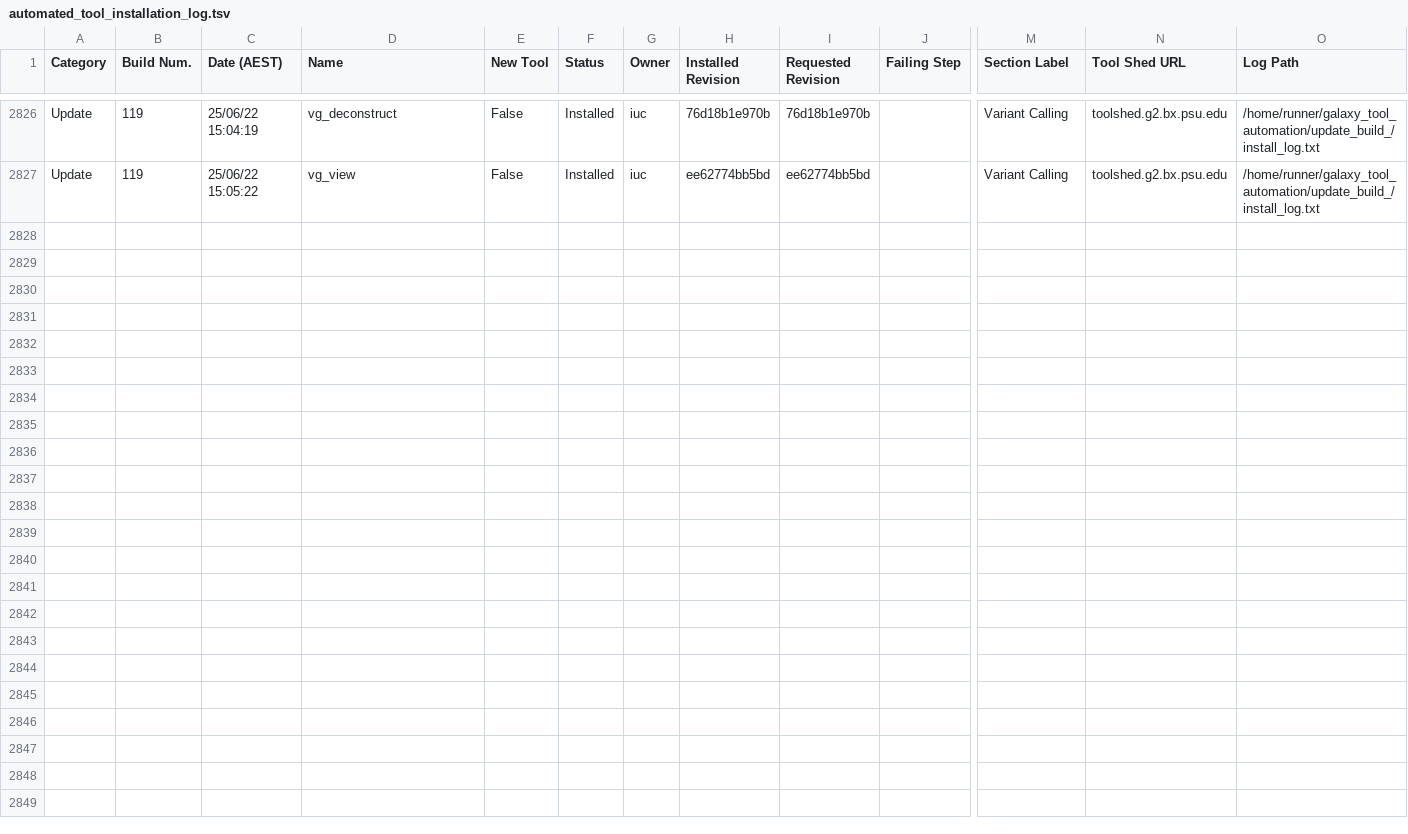
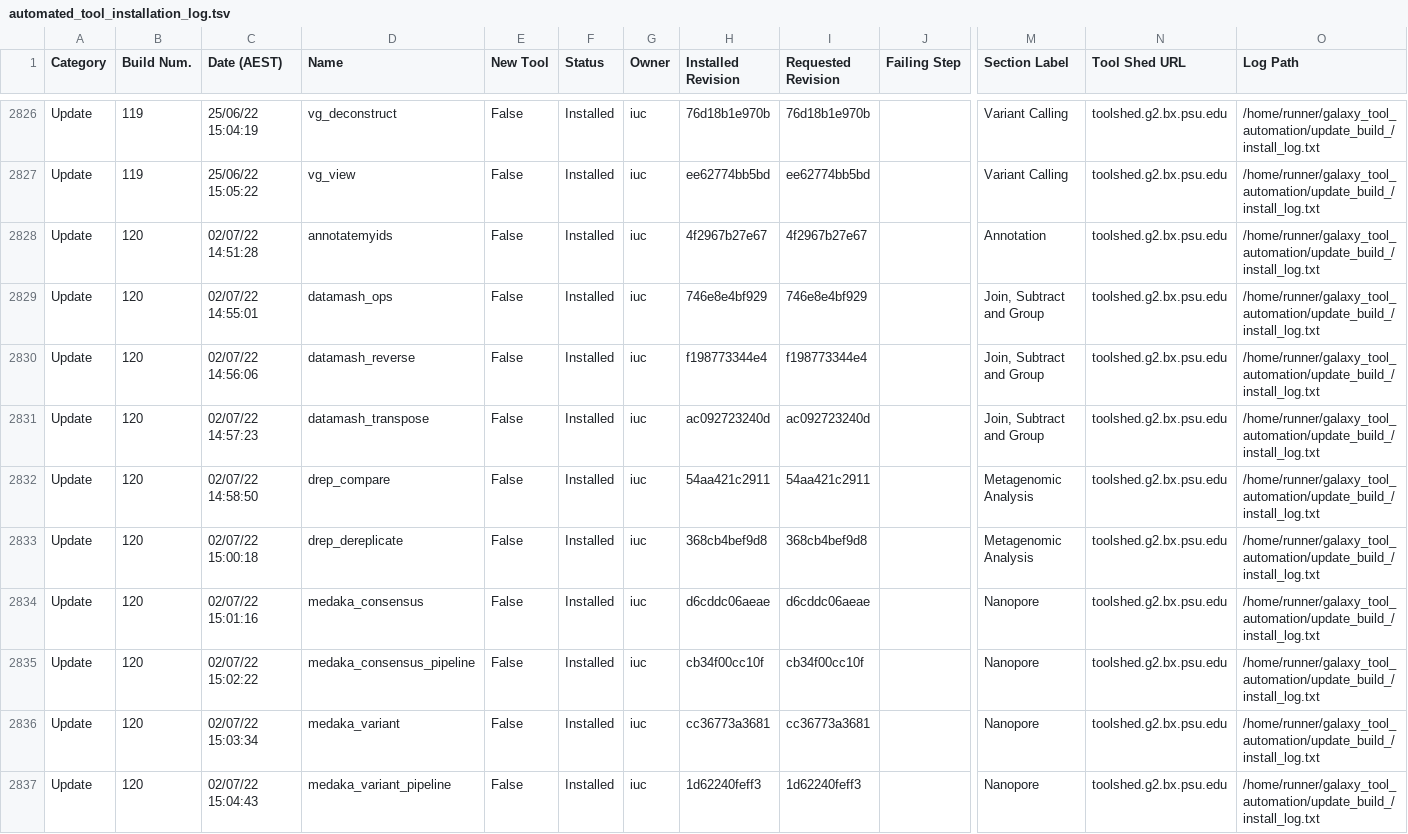
Before and after one commit to usegalaxy-no/usegalaxy-no-tools, a TSV file: automated_tool_installation_log.tsv, drawn as a sheet; only a part is shown, gaps mark what is left out; rows hold the shown columns only; the diff names each change by its address in the sheet, - before the commit and + after, or states it on an @@ line.

Commit message:
GitHub Actions update build 120.

```diff
--- a/automated_tool_installation_log.tsv
+++ b/automated_tool_installation_log.tsv
+row 2828: Update | 120 | 02/07/22 14:51:28 | annotatemyids | False | Installed | iuc | 4f2967b27e67 | 4f2967b27e67 |  | Annotation | toolshed.g2.bx.psu.edu | /home/runner/galaxy_tool_automation/update_build_/install_log.txt
+row 2829: Update | 120 | 02/07/22 14:55:01 | datamash_ops | False | Installed | iuc | 746e8e4bf929 | 746e8e4bf929 |  | Join, Subtract and Group | toolshed.g2.bx.psu.edu | /home/runner/galaxy_tool_automation/update_build_/install_log.txt
+row 2830: Update | 120 | 02/07/22 14:56:06 | datamash_reverse | False | Installed | iuc | f198773344e4 | f198773344e4 |  | Join, Subtract and Group | toolshed.g2.bx.psu.edu | /home/runner/galaxy_tool_automation/update_build_/install_log.txt
+row 2831: Update | 120 | 02/07/22 14:57:23 | datamash_transpose | False | Installed | iuc | ac092723240d | ac092723240d |  | Join, Subtract and Group | toolshed.g2.bx.psu.edu | /home/runner/galaxy_tool_automation/update_build_/install_log.txt
+row 2832: Update | 120 | 02/07/22 14:58:50 | drep_compare | False | Installed | iuc | 54aa421c2911 | 54aa421c2911 |  | Metagenomic Analysis | toolshed.g2.bx.psu.edu | /home/runner/galaxy_tool_automation/update_build_/install_log.txt
+row 2833: Update | 120 | 02/07/22 15:00:18 | drep_dereplicate | False | Installed | iuc | 368cb4bef9d8 | 368cb4bef9d8 |  | Metagenomic Analysis | toolshed.g2.bx.psu.edu | /home/runner/galaxy_tool_automation/update_build_/install_log.txt
+row 2834: Update | 120 | 02/07/22 15:01:16 | medaka_consensus | False | Installed | iuc | d6cddc06aeae | d6cddc06aeae |  | Nanopore | toolshed.g2.bx.psu.edu | /home/runner/galaxy_tool_automation/update_build_/install_log.txt
+row 2835: Update | 120 | 02/07/22 15:02:22 | medaka_consensus_pipeline | False | Installed | iuc | cb34f00cc10f | cb34f00cc10f |  | Nanopore | toolshed.g2.bx.psu.edu | /home/runner/galaxy_tool_automation/update_build_/install_log.txt
+row 2836: Update | 120 | 02/07/22 15:03:34 | medaka_variant | False | Installed | iuc | cc36773a3681 | cc36773a3681 |  | Nanopore | toolshed.g2.bx.psu.edu | /home/runner/galaxy_tool_automation/update_build_/install_log.txt
+row 2837: Update | 120 | 02/07/22 15:04:43 | medaka_variant_pipeline | False | Installed | iuc | 1d62240feff3 | 1d62240feff3 |  | Nanopore | toolshed.g2.bx.psu.edu | /home/runner/galaxy_tool_automation/update_build_/install_log.txt
```
Also changed, not shown: 29 other files.
